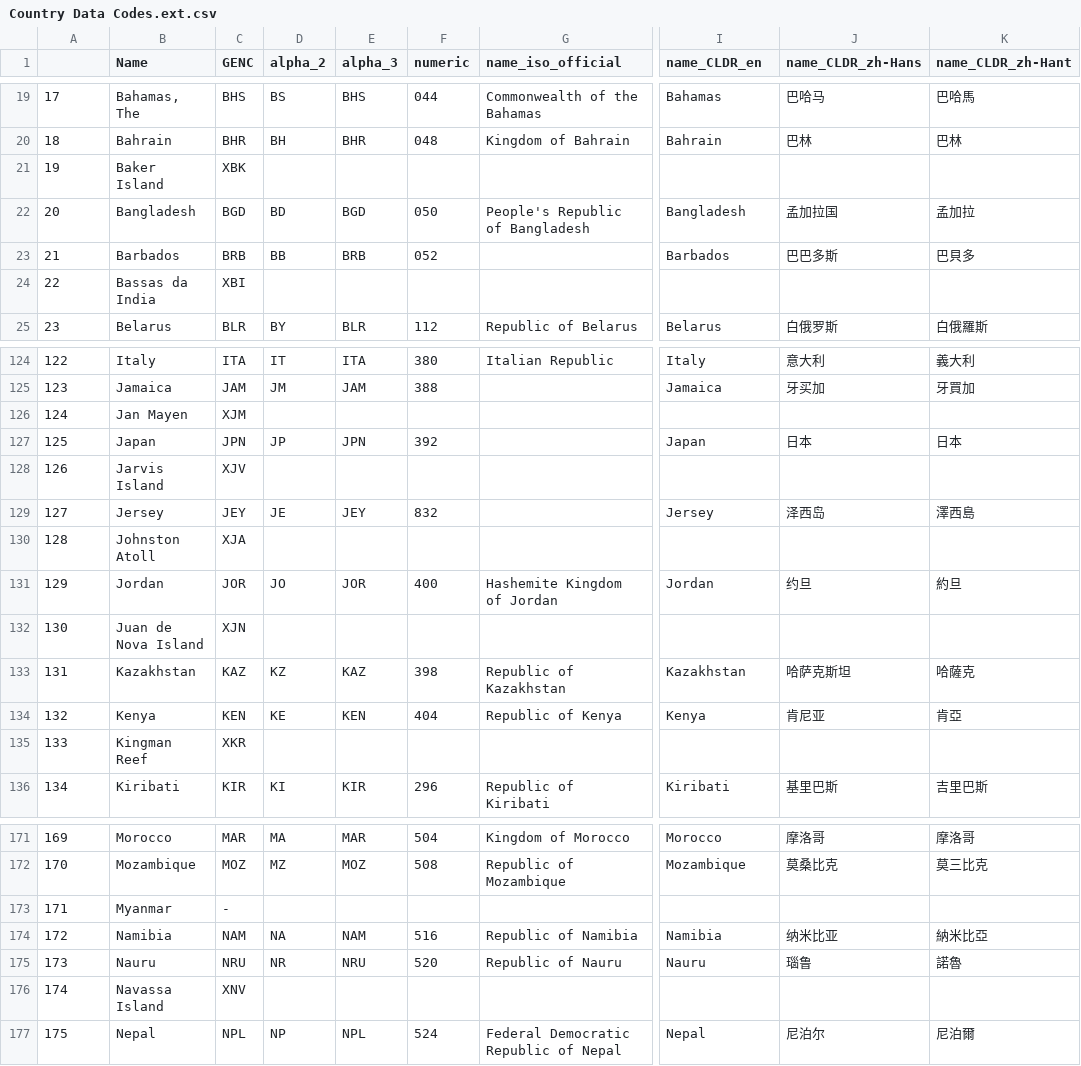
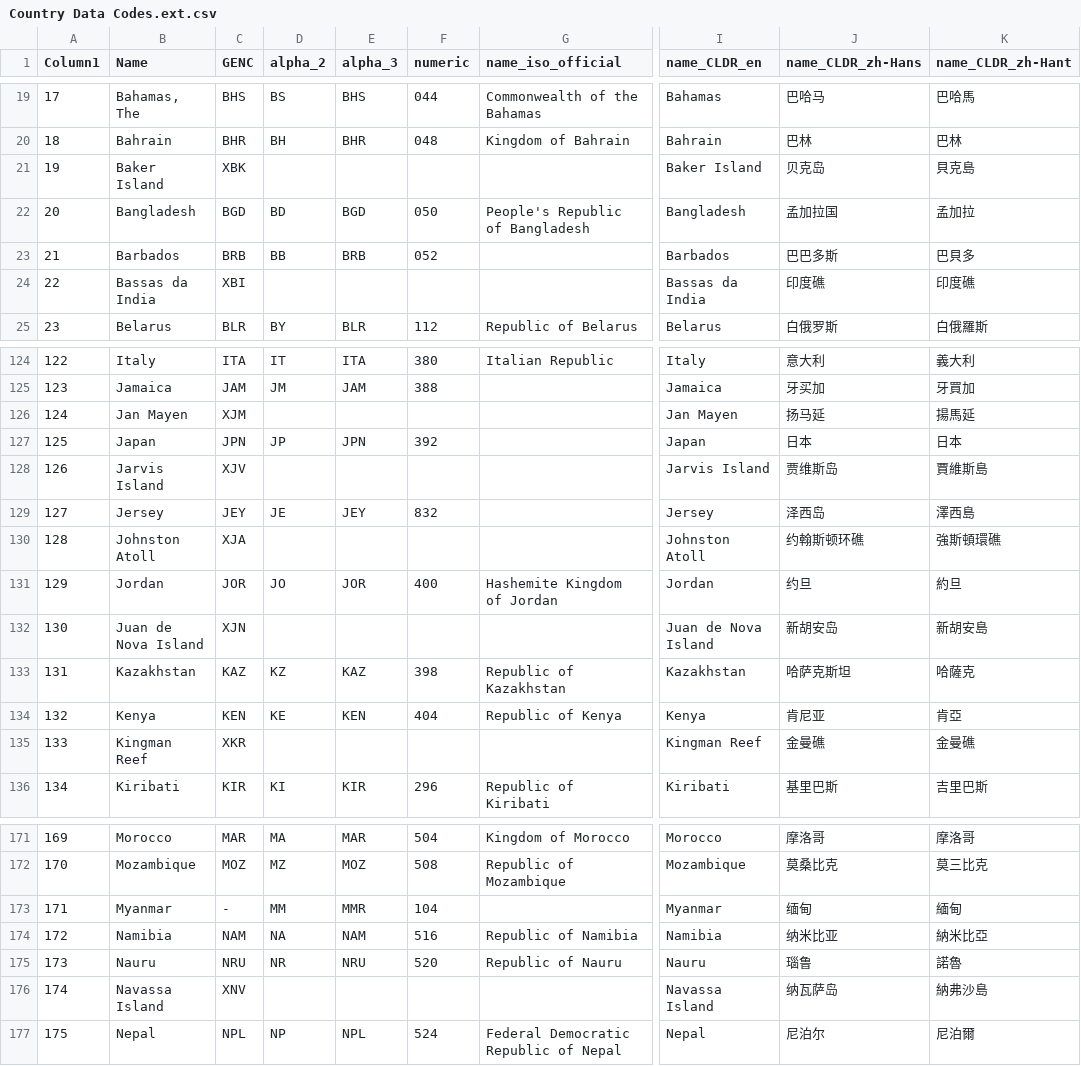
Before and after one commit to oxfordroadmapping/country-profiles-clean-up, a CSV file: Country Data Codes.ext.csv, drawn as a sheet; only a part is shown, gaps mark what is left out; the diff covers the shown part only; the diff names each change by its address in the sheet, - before the commit and + after, or states it on an @@ line.

```diff
--- a/Country Data Codes.ext.csv
+++ b/Country Data Codes.ext.csv
-A1: (empty)
+A1: Column1
-I21 (name_CLDR_en): (empty)
+I21 (name_CLDR_en): Baker Island
-J21 (name_CLDR_zh-Hans): (empty)
+J21 (name_CLDR_zh-Hans): 贝克岛
-K21 (name_CLDR_zh-Hant): (empty)
+K21 (name_CLDR_zh-Hant): 貝克島
-I24 (name_CLDR_en): (empty)
+I24 (name_CLDR_en): Bassas da India
-J24 (name_CLDR_zh-Hans): (empty)
+J24 (name_CLDR_zh-Hans): 印度礁
-K24 (name_CLDR_zh-Hant): (empty)
+K24 (name_CLDR_zh-Hant): 印度礁
-I126 (name_CLDR_en): (empty)
+I126 (name_CLDR_en): Jan Mayen
-J126 (name_CLDR_zh-Hans): (empty)
+J126 (name_CLDR_zh-Hans): 扬马延
-K126 (name_CLDR_zh-Hant): (empty)
+K126 (name_CLDR_zh-Hant): 揚馬延
-I128 (name_CLDR_en): (empty)
+I128 (name_CLDR_en): Jarvis Island
-J128 (name_CLDR_zh-Hans): (empty)
+J128 (name_CLDR_zh-Hans): 贾维斯岛
-K128 (name_CLDR_zh-Hant): (empty)
+K128 (name_CLDR_zh-Hant): 賈維斯島
-I130 (name_CLDR_en): (empty)
+I130 (name_CLDR_en): Johnston Atoll
-J130 (name_CLDR_zh-Hans): (empty)
+J130 (name_CLDR_zh-Hans): 约翰斯顿环礁
-K130 (name_CLDR_zh-Hant): (empty)
+K130 (name_CLDR_zh-Hant): 強斯頓環礁
-I132 (name_CLDR_en): (empty)
+I132 (name_CLDR_en): Juan de Nova Island
-J132 (name_CLDR_zh-Hans): (empty)
+J132 (name_CLDR_zh-Hans): 新胡安岛
-K132 (name_CLDR_zh-Hant): (empty)
+K132 (name_CLDR_zh-Hant): 新胡安島
-I135 (name_CLDR_en): (empty)
+I135 (name_CLDR_en): Kingman Reef
-J135 (name_CLDR_zh-Hans): (empty)
+J135 (name_CLDR_zh-Hans): 金曼礁
-K135 (name_CLDR_zh-Hant): (empty)
+K135 (name_CLDR_zh-Hant): 金曼礁
-D173 (alpha_2): (empty)
+D173 (alpha_2): MM
-E173 (alpha_3): (empty)
+E173 (alpha_3): MMR
-F173 (numeric): (empty)
+F173 (numeric): 104
-I173 (name_CLDR_en): (empty)
+I173 (name_CLDR_en): Myanmar
-J173 (name_CLDR_zh-Hans): (empty)
+J173 (name_CLDR_zh-Hans): 缅甸
-K173 (name_CLDR_zh-Hant): (empty)
+K173 (name_CLDR_zh-Hant): 緬甸
-I176 (name_CLDR_en): (empty)
+I176 (name_CLDR_en): Navassa Island
-J176 (name_CLDR_zh-Hans): (empty)
+J176 (name_CLDR_zh-Hans): 纳瓦萨岛
-K176 (name_CLDR_zh-Hant): (empty)
+K176 (name_CLDR_zh-Hant): 納弗沙島
```
Also changed, not shown: 75 edited cells elsewhere in this file, 1 other file.
